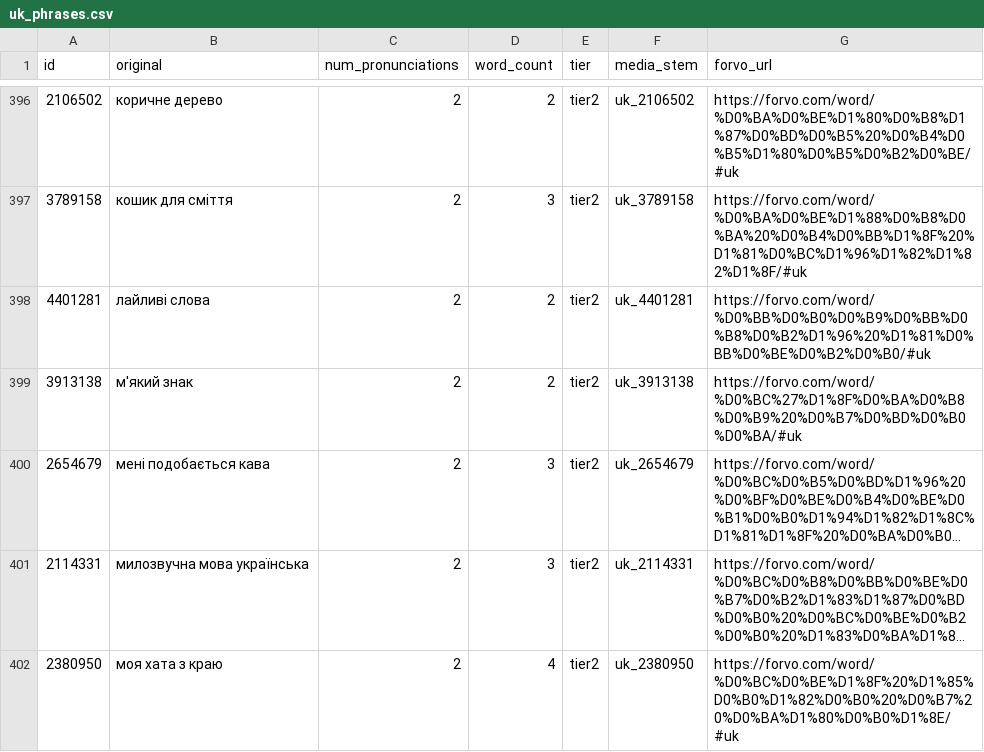
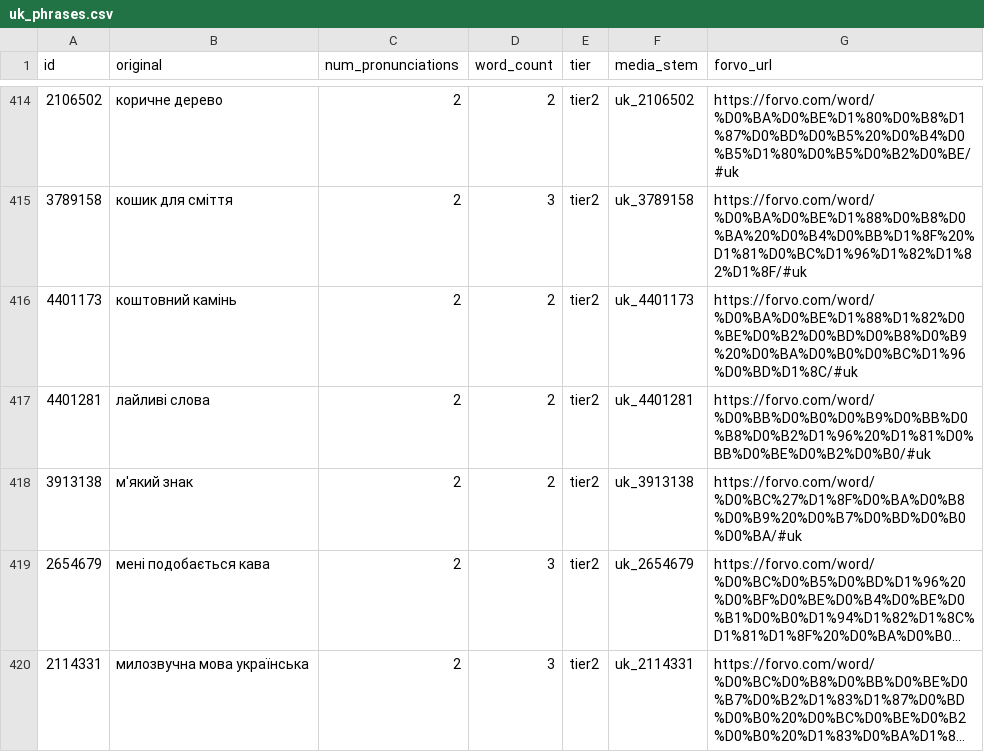
Before and after one commit to coyotespike/ukrainian_forvo_sentence_crawler, a CSV file: data/uk_phrases.csv, drawn as a sheet; only a part is shown, gaps mark what is left out; the shorter side is filled out with more unchanged rows; long unchanged cells end in …; the diff covers the shown part only; the diff names each change by its address in the sheet, - before the commit and + after, or states it on an @@ line.

```diff
--- a/data/uk_phrases.csv
+++ b/data/uk_phrases.csv
+row 416: 4401173 | коштовний камінь | 2 | 2 | tier2 | uk_4401173 | https://forvo.com/word/%D0%BA%D0%BE%D1%88%D1%82%D0%BE%D0%B2%D0%BD%D0%B8%D0%B9%20%D0%BA%D0%B0%D0%BC%D1%96%D0%BD%D1%8C/#uk
```
Also changed, not shown: 20 added rows elsewhere in this file, 2 other files.
